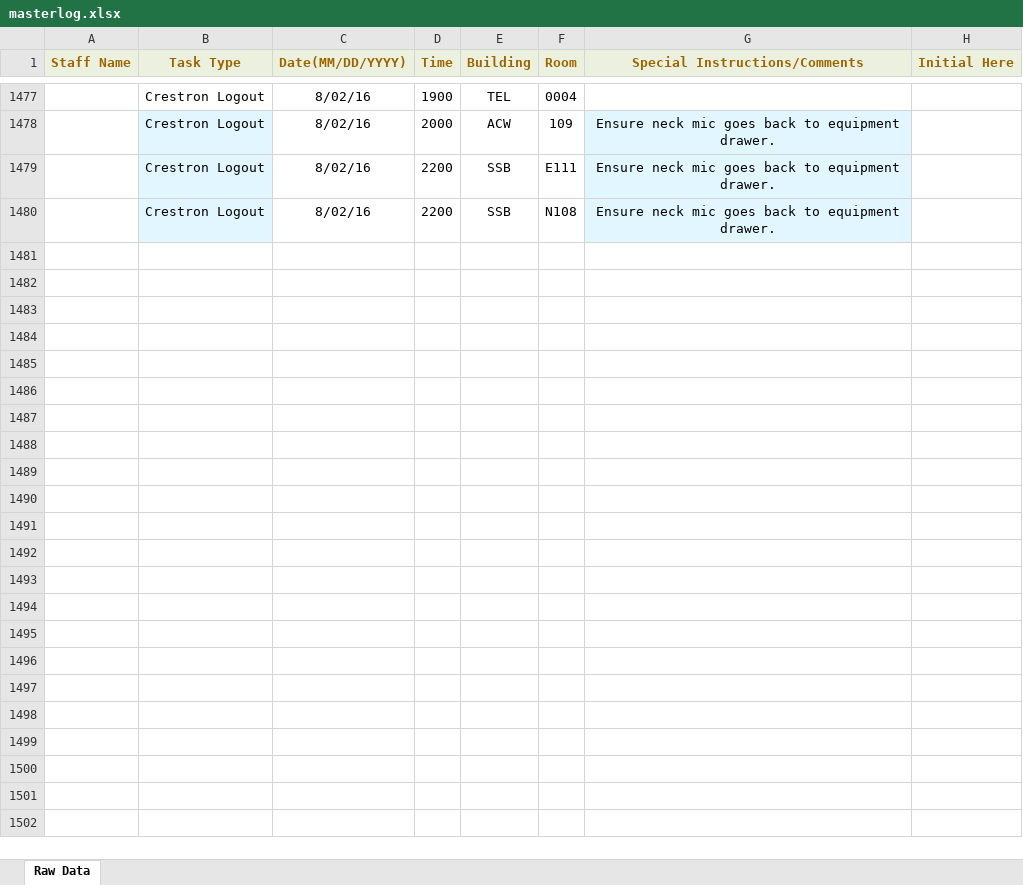
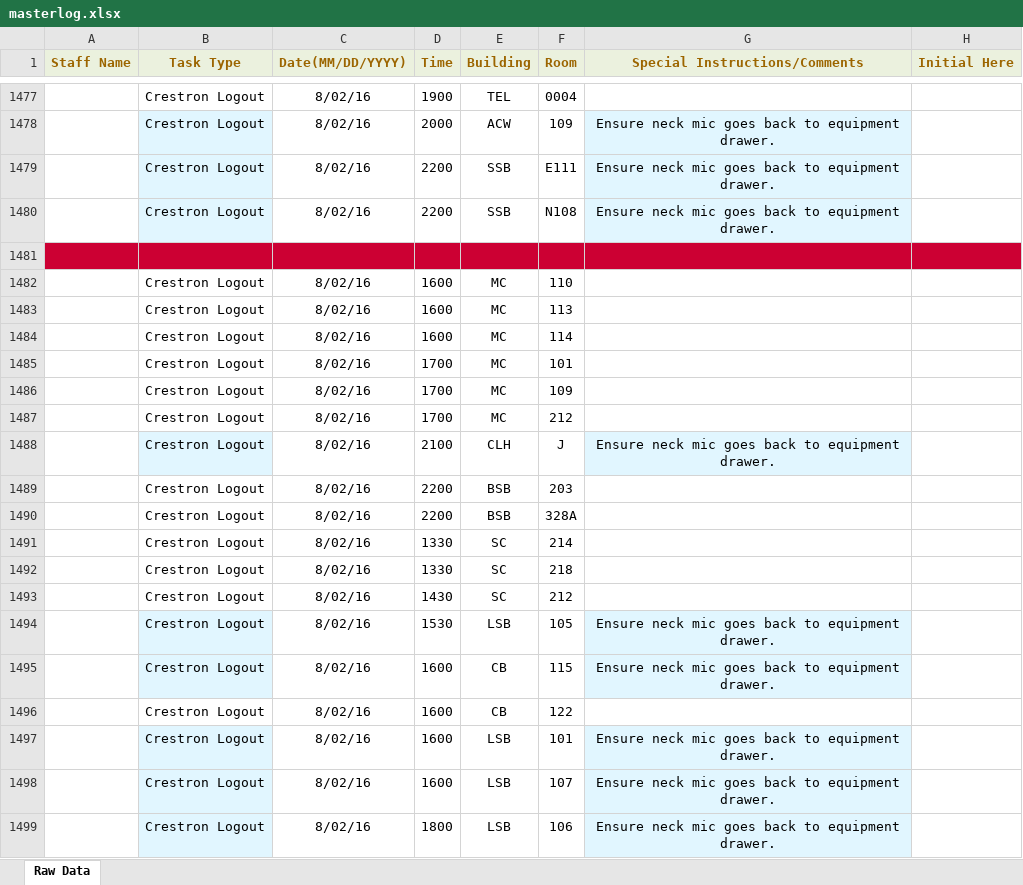
Before and after one commit to jhanperera/ClassOpsLogCreator, an Excel workbook: CLASSOPS/masterlog.xlsx, sheet Raw Data, drawn as a sheet; only a part is shown, gaps mark what is left out; values as stored, in another font and other column widths than the file's, no borders; the diff covers the shown part only; the diff names each change by its address in the sheet, - before the commit and + after, or states it on an @@ line.

```diff
--- a/CLASSOPS/masterlog.xlsx (sheet Raw Data)
+++ b/CLASSOPS/masterlog.xlsx (sheet Raw Data)
+row 1481: (empty)
+row 1482:  | Crestron Logout | 8/02/16 | 1600 | MC | 110
+row 1483:  | Crestron Logout | 8/02/16 | 1600 | MC | 113
+row 1484:  | Crestron Logout | 8/02/16 | 1600 | MC | 114
+row 1485:  | Crestron Logout | 8/02/16 | 1700 | MC | 101
+row 1486:  | Crestron Logout | 8/02/16 | 1700 | MC | 109
+row 1487:  | Crestron Logout | 8/02/16 | 1700 | MC | 212
+row 1488:  | Crestron Logout | 8/02/16 | 2100 | CLH | J | Ensure neck mic goes back to equipment drawer.
+row 1489:  | Crestron Logout | 8/02/16 | 2200 | BSB | 203
+row 1490:  | Crestron Logout | 8/02/16 | 2200 | BSB | 328A
+row 1491:  | Crestron Logout | 8/02/16 | 1330 | SC | 214
+row 1492:  | Crestron Logout | 8/02/16 | 1330 | SC | 218
+row 1493:  | Crestron Logout | 8/02/16 | 1430 | SC | 212
+row 1494:  | Crestron Logout | 8/02/16 | 1530 | LSB | 105 | Ensure neck mic goes back to equipment drawer.
+row 1495:  | Crestron Logout | 8/02/16 | 1600 | CB | 115 | Ensure neck mic goes back to equipment drawer.
+row 1496:  | Crestron Logout | 8/02/16 | 1600 | CB | 122
+row 1497:  | Crestron Logout | 8/02/16 | 1600 | LSB | 101 | Ensure neck mic goes back to equipment drawer.
+row 1498:  | Crestron Logout | 8/02/16 | 1600 | LSB | 107 | Ensure neck mic goes back to equipment drawer.
+row 1499:  | Crestron Logout | 8/02/16 | 1800 | LSB | 106 | Ensure neck mic goes back to equipment drawer.
```
Also changed, not shown: 85 added rows elsewhere in this sheet, PW/masterlog.xlsx, 3 other files.
